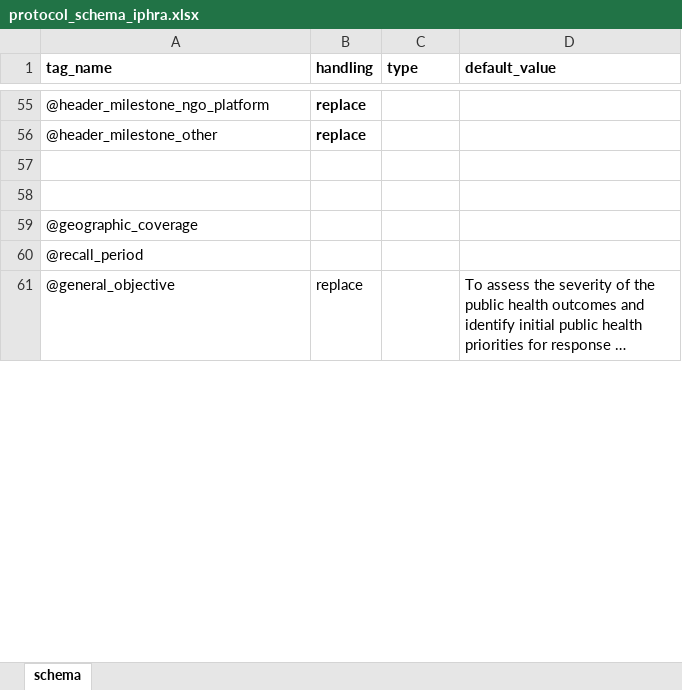
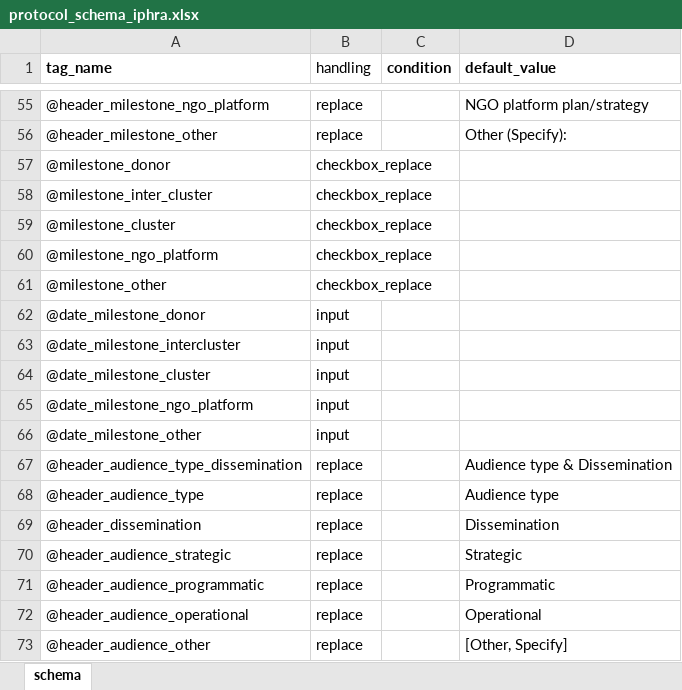
Before and after one commit to SaeedR1987/public_health_resources, an Excel workbook: inst/resources/protocol_schema_iphra.xlsx, sheet schema, drawn as a sheet; only a part is shown, gaps mark what is left out; the shorter side is filled out with more unchanged rows; long unchanged cells end in …; values as stored, in another font and other column widths than the file's, no borders; removed rows and columns are numbered as before the commit, all else as after; the diff covers the shown part only; the diff names each change by its address in the sheet, - before the commit and + after, or states it on an @@ line.

Commit message:
Update IPHRA protocol schema and TOR template
Refresh two resource files in inst/resources: protocol_schema_iphra.xlsx and reach_tor_iphra_template.docx. These updates replace the previous Excel schema and Word TOR template with revised versions (content/formatting changes); no code changes were made.

```diff
--- a/inst/resources/protocol_schema_iphra.xlsx (sheet schema)
+++ b/inst/resources/protocol_schema_iphra.xlsx (sheet schema)
-B1:B56 bold: on
+B1:B56 bold: off
-C1: type
+C1: condition
-D55 (default_value): (empty)
+D55 (default_value): NGO platform plan/strategy
-D56 (default_value): (empty)
+D56 (default_value): Other (Specify):
-row 57: (empty)
+row 57: @milestone_donor | checkbox_replace
-row 58: (empty)
+row 58: @milestone_inter_cluster | checkbox_replace
-row 59: @geographic_coverage
-row 60: @recall_period
+row 59: @milestone_cluster | checkbox_replace
+row 60: @milestone_ngo_platform | checkbox_replace
+row 61: @milestone_other | checkbox_replace
+row 62: @date_milestone_donor | input
+row 63: @date_milestone_intercluster | input
+row 64: @date_milestone_cluster | input
+row 65: @date_milestone_ngo_platform | input
+row 66: @date_milestone_other | input
+row 67: @header_audience_type_dissemination | replace |  | Audience type & Dissemination
+row 68: @header_audience_type | replace |  | Audience type
+row 69: @header_dissemination | replace |  | Dissemination
+row 70: @header_audience_strategic | replace |  | Strategic
+row 71: @header_audience_programmatic | replace |  | Programmatic
+row 72: @header_audience_operational | replace |  | Operational
+row 73: @header_audience_other | replace |  | [Other, Specify]
```
Also changed, not shown: 196 added rows, 40 removed rows, 141 edited cells and cell formats elsewhere in this sheet, 1 other file.
